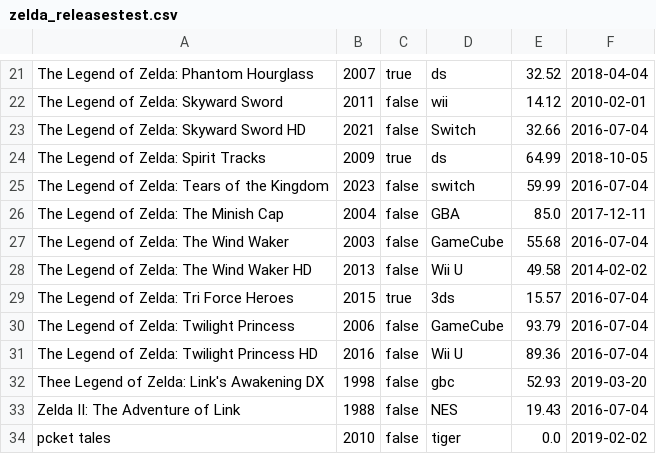
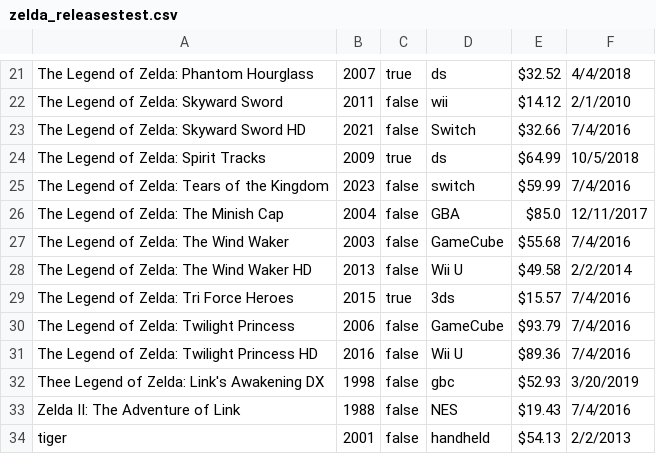
Before and after one commit to Beck-Jonathan/java-kirkwood, a CSV file: final_proj/src/main/resources/zelda_releasestest.csv, drawn as a sheet; only a part is shown, gaps mark what is left out; removed rows and columns are numbered as before the commit, all else as after; the diff covers the shown part only; the diff names each change by its address in the sheet, - before the commit and + after, or states it on an @@ line.

```diff
--- a/final_proj/src/main/resources/zelda_releasestest.csv
+++ b/final_proj/src/main/resources/zelda_releasestest.csv
-E21: 32.52
+E21: $32.52
-F21: 2018-04-04
+F21: 4/4/2018
-E22: 14.12
+E22: $14.12
-F22: 2010-02-01
+F22: 2/1/2010
-E23: 32.66
+E23: $32.66
-F23: 2016-07-04
+F23: 7/4/2016
-E24: 64.99
+E24: $64.99
-F24: 2018-10-05
+F24: 10/5/2018
-E25: 59.99
+E25: $59.99
-F25: 2016-07-04
+F25: 7/4/2016
-E26: 85.0
+E26: $85.0
-F26: 2017-12-11
+F26: 12/11/2017
-E27: 55.68
+E27: $55.68
-F27: 2016-07-04
+F27: 7/4/2016
-E28: 49.58
+E28: $49.58
-F28: 2014-02-02
+F28: 2/2/2014
-E29: 15.57
+E29: $15.57
-F29:F31: 2016-07-04
+F29:F31: 7/4/2016
-E30: 93.79
+E30: $93.79
-E31: 89.36
+E31: $89.36
-E32: 52.93
+E32: $52.93
-F32: 2019-03-20
+F32: 3/20/2019
-E33: 19.43
+E33: $19.43
-F33: 2016-07-04
+F33: 7/4/2016
-row 34: pcket tales | 2010 | false | tiger | 0.0 | 2019-02-02
+row 34: tiger | 2001 | false | handheld | $54.13 | 2/2/2013
```
Also changed, not shown: 38 edited cells elsewhere in this file, final_proj/src/main/resources/zelda_releases.csv, 3 other files.
